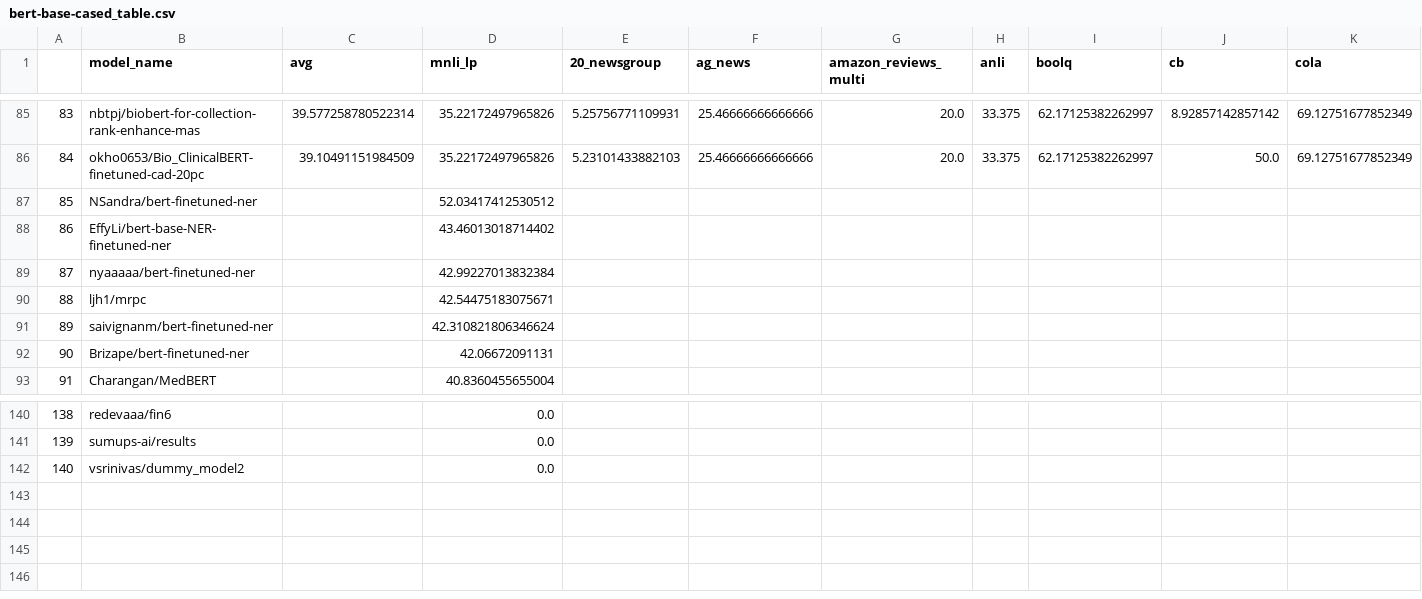
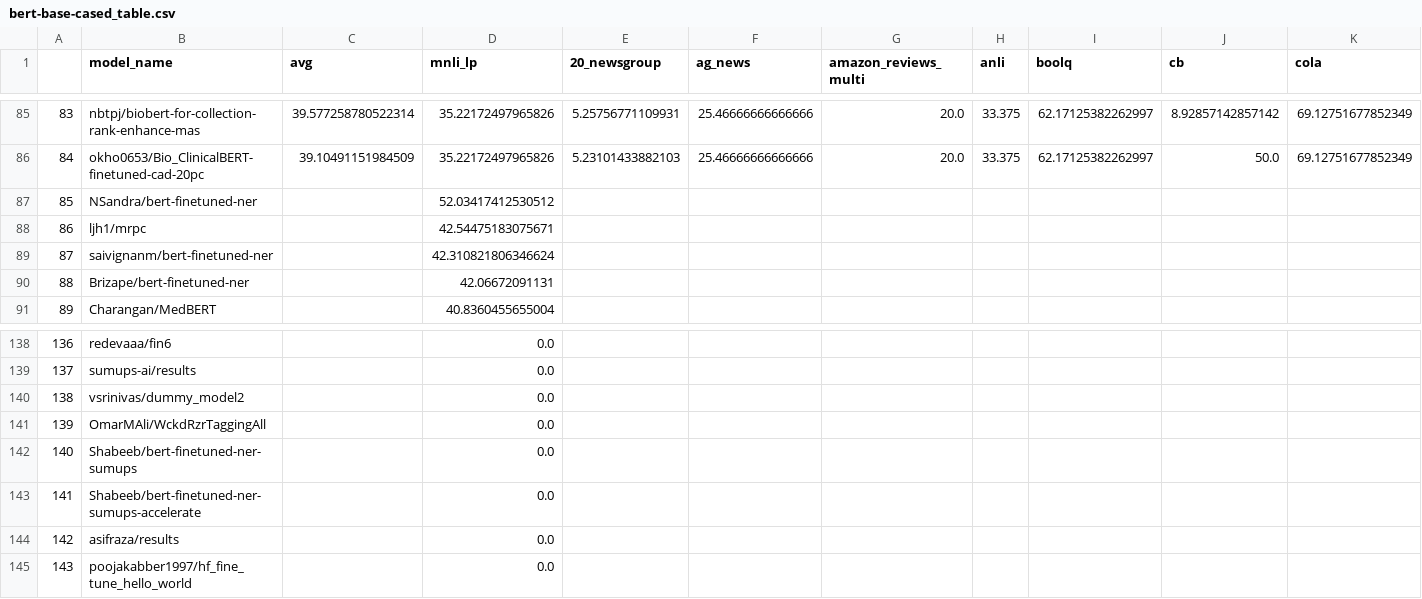
Before and after one commit to IBM/model-recycling, a CSV file: results/bert-base-cased_table.csv, drawn as a sheet; only a part is shown, gaps mark what is left out; removed rows and columns are numbered as before the commit, all else as after; rows hold the shown columns only; the diff names each change by its address in the sheet, - before the commit and + after, or states it on an @@ line.

```diff
--- a/results/bert-base-cased_table.csv
+++ b/results/bert-base-cased_table.csv
-row 88: 86 | EffyLi/bert-base-NER-finetuned-ner |  | 43.46013018714402
-row 89: 87 | nyaaaaa/bert-finetuned-ner |  | 42.99227013832384
@@ column A renumbered between rows 88 and 140 @@
+row 141: 139 | OmarMAli/WckdRzrTaggingAll |  | 0.0
+row 142: 140 | Shabeeb/bert-finetuned-ner-sumups |  | 0.0
+row 143: 141 | Shabeeb/bert-finetuned-ner-sumups-accelerate |  | 0.0
+row 144: 142 | asifraza/results |  | 0.0
+row 145: 143 | poojakabber1997/hf_fine_tune_hello_world |  | 0.0
```
Also changed, not shown: results/bert-base-uncased_table.csv, results/roberta-base_table.csv, 7 other files.
